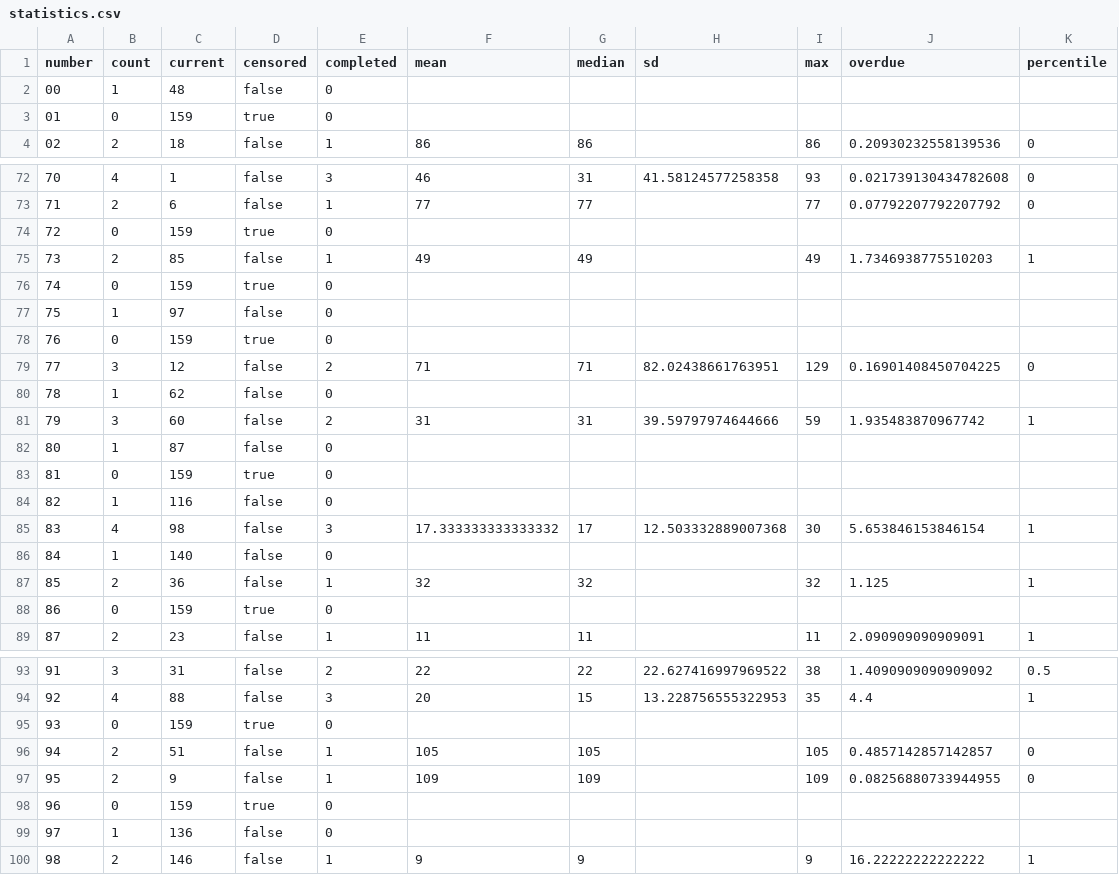
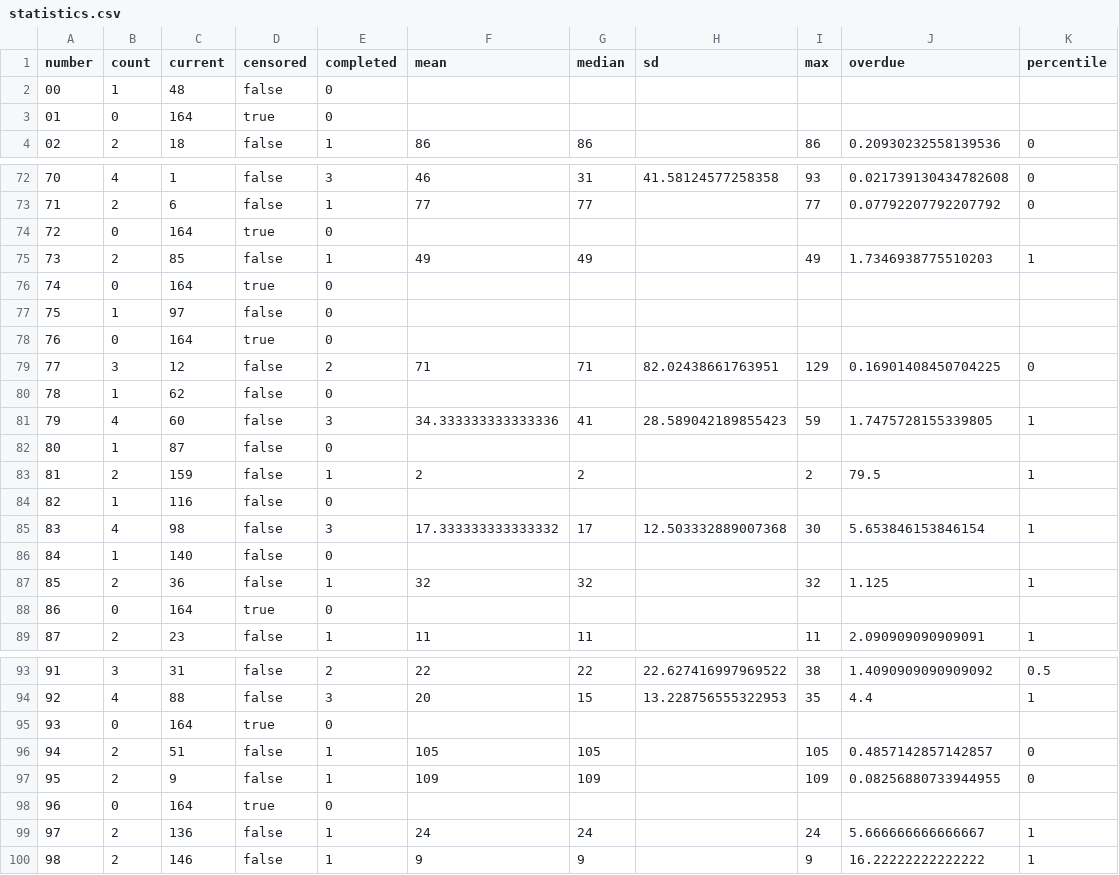
Before and after one commit to Ncsc8650/HAMMTO, a CSV file: public/data/tables/statistics.csv, drawn as a sheet; only a part is shown, gaps mark what is left out; the diff covers the shown part only.

```diff
--- a/public/data/tables/statistics.csv
+++ b/public/data/tables/statistics.csv
@@ -2,3 +2,3 @@
 "00","1","48","false","0","","","","","",""
-"01","0","159","true","0","","","","","",""
+"01","0","164","true","0","","","","","",""
 "02","2","18","false","1","86","86","","86","0.20930232558139536","0"
@@ -73,12 +73,12 @@
 "71","2","6","false","1","77","77","","77","0.07792207792207792","0"
-"72","0","159","true","0","","","","","",""
+"72","0","164","true","0","","","","","",""
 "73","2","85","false","1","49","49","","49","1.7346938775510203","1"
-"74","0","159","true","0","","","","","",""
+"74","0","164","true","0","","","","","",""
 "75","1","97","false","0","","","","","",""
-"76","0","159","true","0","","","","","",""
+"76","0","164","true","0","","","","","",""
 "77","3","12","false","2","71","71","82.02438661763951","129","0.16901408450704225","0"
 "78","1","62","false","0","","","","","",""
-"79","3","60","false","2","31","31","39.59797974644666","59","1.935483870967742","1"
+"79","4","60","false","3","34.333333333333336","41","28.589042189855423","59","1.7475728155339805","1"
 "80","1","87","false","0","","","","","",""
-"81","0","159","true","0","","","","","",""
+"81","2","159","false","1","2","2","","2","79.5","1"
 "82","1","116","false","0","","","","","",""
@@ -87,3 +87,3 @@
 "85","2","36","false","1","32","32","","32","1.125","1"
-"86","0","159","true","0","","","","","",""
+"86","0","164","true","0","","","","","",""
 "87","2","23","false","1","11","11","","11","2.090909090909091","1"
@@ -94,7 +94,7 @@
 "92","4","88","false","3","20","15","13.228756555322953","35","4.4","1"
-"93","0","159","true","0","","","","","",""
+"93","0","164","true","0","","","","","",""
 "94","2","51","false","1","105","105","","105","0.4857142857142857","0"
 "95","2","9","false","1","109","109","","109","0.08256880733944955","0"
-"96","0","159","true","0","","","","","",""
-"97","1","136","false","0","","","","","",""
+"96","0","164","true","0","","","","","",""
+"97","2","136","false","1","24","24","","24","5.666666666666667","1"
 "98","2","146","false","1","9","9","","9","16.22222222222222","1"
```
Also changed, not shown: 18 edited cells elsewhere in this file, public/data/tables/draws.csv, public/data/tables/evaluations.csv, 35 other files.
